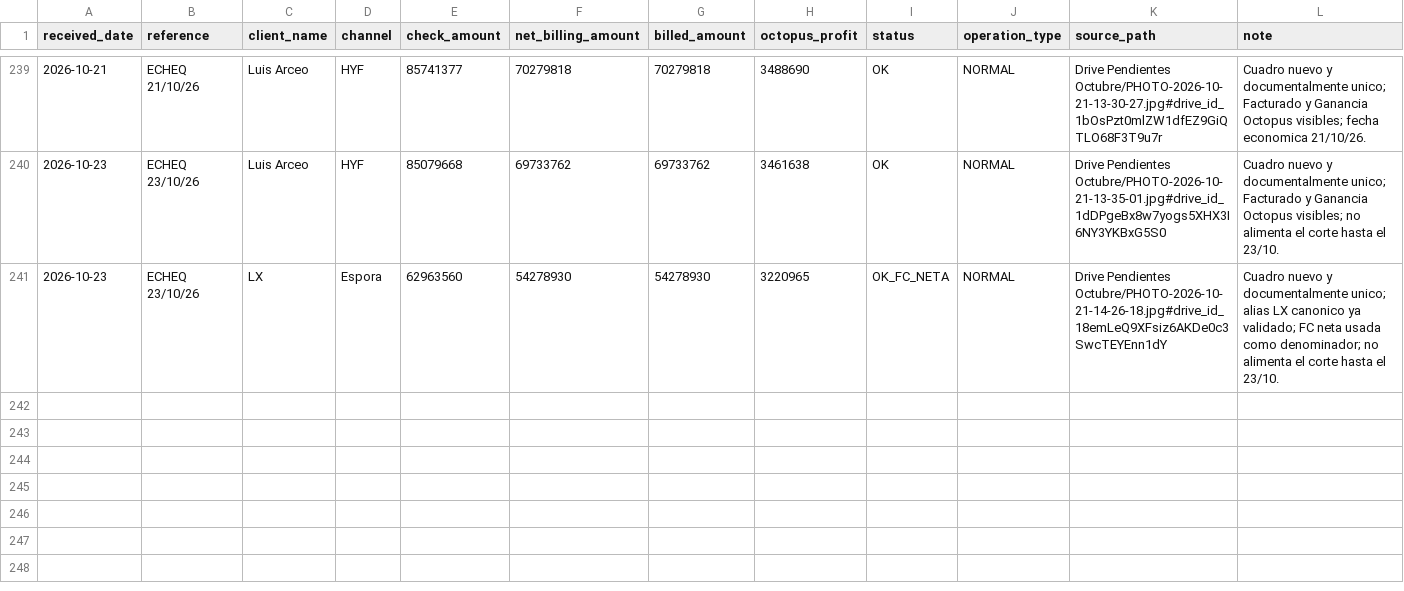
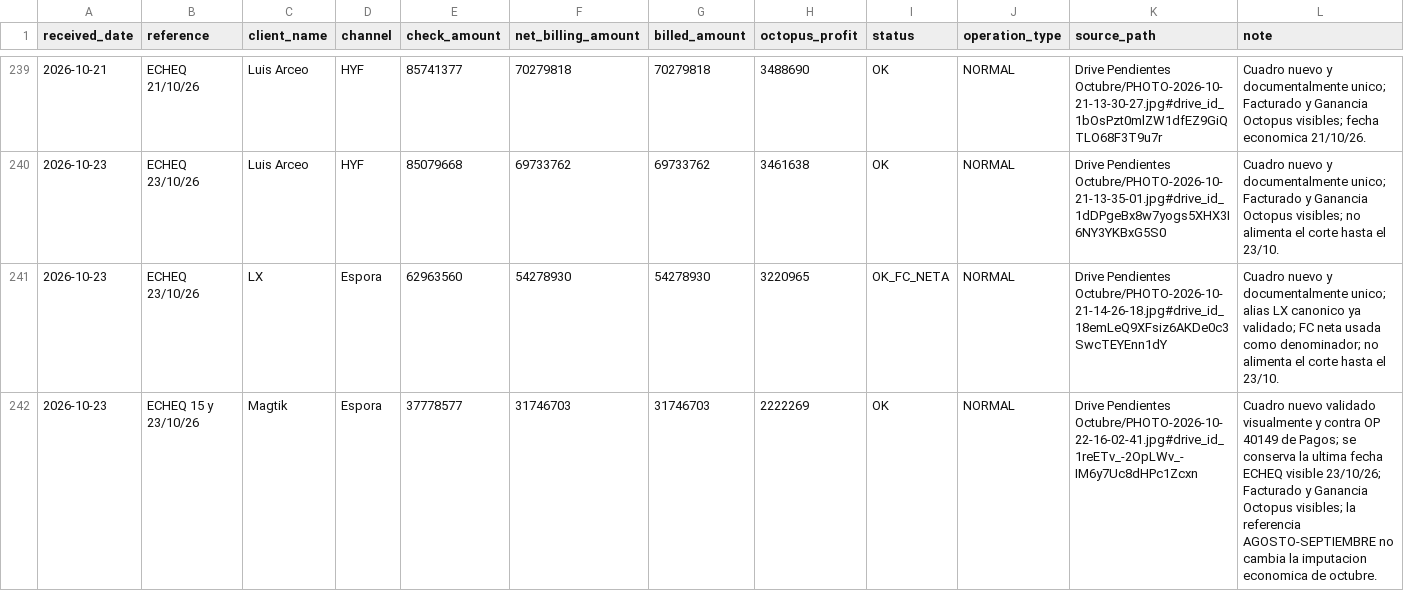
Before and after one commit to echtluciano-ship-it/octopus, a CSV file: manual_rentability_operations.csv, drawn as a sheet; only a part is shown, gaps mark what is left out.

```diff
--- a/manual_rentability_operations.csv
+++ b/manual_rentability_operations.csv
@@ -241 +241,2 @@ received_date,reference,client_name,channel,check_amount,net_billing_amount,bill
 2026-10-23,ECHEQ 23/10/26,LX,Espora,62963560,54278930,54278930,3220965,OK_FC_NETA,NORMAL,Drive Pendientes Octubre/PHOTO-2026-10-21-14-26-18.jpg#drive_id_18emLeQ9XFsiz6AKDe0c3SwcTEYEnn1dY,Cuadro nuevo y documentalmente unico; alias LX canonico ya validado; FC neta usada como denominador; no alimenta el corte hasta el 23/10.
+2026-10-23,ECHEQ 15 y 23/10/26,Magtik,Espora,37778577,31746703,31746703,2222269,OK,NORMAL,Drive Pendientes Octubre/PHOTO-2026-10-22-16-02-41.jpg#drive_id_1reETv_-2OpLWv_-IM6y7Uc8dHPc1Zcxn,"Cuadro nuevo validado visualmente y contra OP 40149 de Pagos; se conserva la ultima fecha ECHEQ visible 23/10/26; Facturado y Ganancia Octopus visibles; la referencia AGOSTO-SEPTIEMBRE no cambia la imputacion economica de octubre."
```
Also changed, not shown: source_documents.csv, 3 other files.
